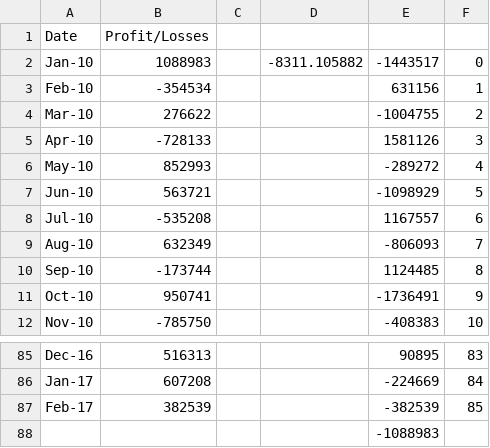
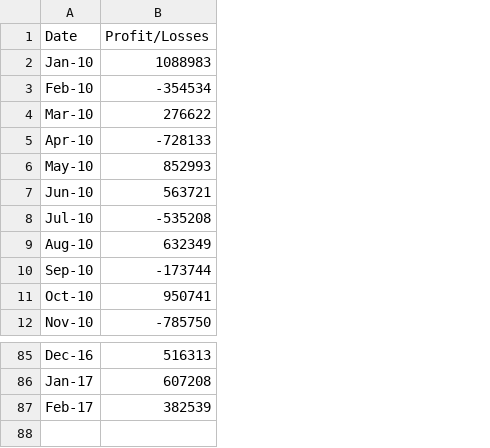
Before and after one commit to YashadaKul/python-challenge, a CSV file: PyBank/Resources/budget_data.csv, drawn as a sheet; only a part is shown, gaps mark what is left out; the diff names each change by its address in the sheet, - before the commit and + after, or states it on an @@ line.

```diff
--- a/PyBank/Resources/budget_data.csv
+++ b/PyBank/Resources/budget_data.csv
-column C, empty
-column D, row 2: -8311.105882
-column E, rows 2-12: -1443517 | 631156 | -1004755 | 1581126 | -289272 | -1098929 | 1167557 | -806093 | 1124485 | -1736491 | -408383; rows 85-87: 90895 | -224669 | -382539
-column F, rows 2-12: 0 | 1 | 2 | 3 | 4 | 5 | 6 | 7 | 8 | 9 | 10; rows 85-87: 83 | 84 | 85
-row 88:  |  |  |  | -1088983
```
Also changed, not shown: 6 other files.
